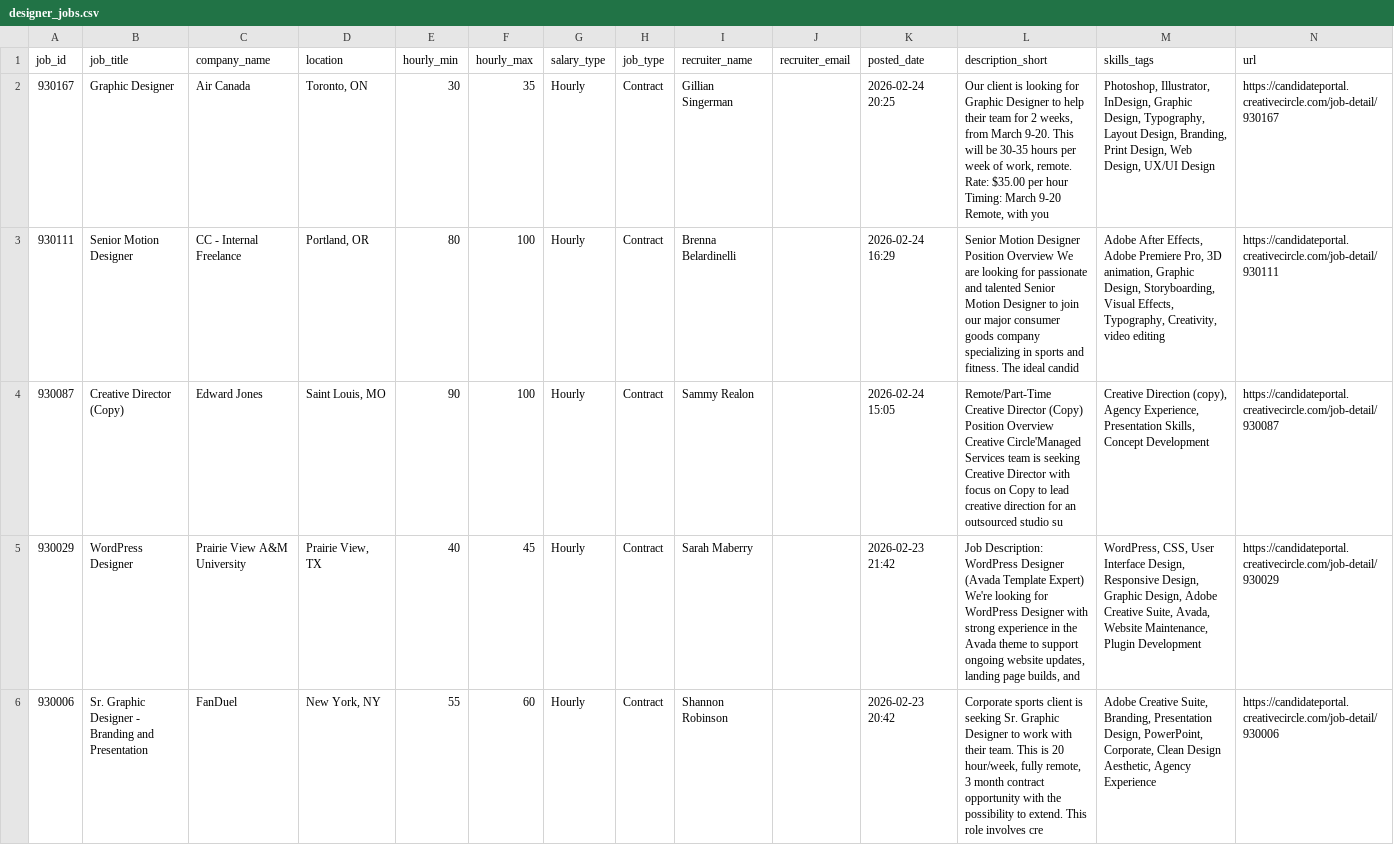
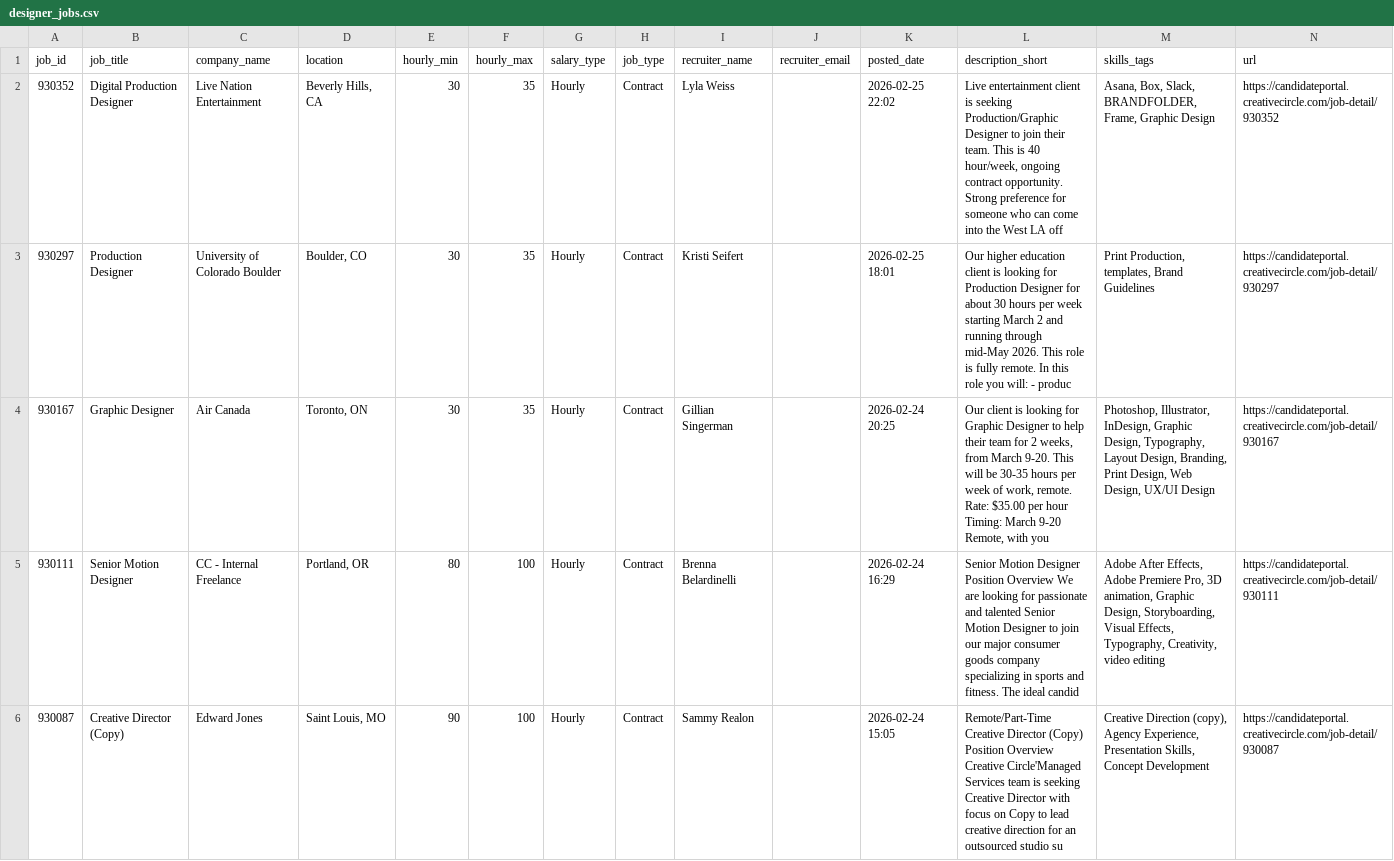
Before and after one commit to zeandroid/JSAuto, a CSV file: data/designer_jobs.csv, drawn as a sheet; only a part is shown; the shorter side is filled out with more unchanged rows.

```diff
--- a/data/designer_jobs.csv
+++ b/data/designer_jobs.csv
@@ -1,2 +1,4 @@
 job_id,job_title,company_name,location,hourly_min,hourly_max,salary_type,job_type,recruiter_name,recruiter_email,posted_date,description_short,skills_tags,url
+930352,Digital Production Designer,Live Nation Entertainment,"Beverly Hills, CA",30,35,Hourly,Contract,Lyla Weiss,,2026-02-25 22:02,"Live entertainment client is seeking Production/Graphic Designer to join their team. This is 40 hour/week, ongoing contract opportunity. Strong preference for someone who can come into the West LA off","Asana, Box, Slack, BRANDFOLDER, Frame, Graphic Design",https://candidateportal.creativecircle.com/job-detail/930352
+930297,Production Designer,University of Colorado Boulder,"Boulder, CO",30,35,Hourly,Contract,Kristi Seifert,,2026-02-25 18:01,Our higher education client is looking for Production Designer for about 30 hours per week starting March 2 and running through mid-May 2026. This role is fully remote. In this role you will: - produc,"Print Production, templates, Brand Guidelines",https://candidateportal.creativecircle.com/job-detail/930297
 930167,Graphic Designer,Air Canada,"Toronto, ON",30,35,Hourly,Contract,Gillian Singerman,,2026-02-24 20:25,"Our client is looking for Graphic Designer to help their team for 2 weeks, from March 9-20. This will be 30-35 hours per week of work, remote. Rate: $35.00 per hour Timing: March 9-20 Remote, with you","Photoshop, Illustrator, InDesign, Graphic Design, Typography, Layout Design, Branding, Print Design, Web Design, UX/UI Design",https://candidateportal.creativecircle.com/job-detail/930167
```
